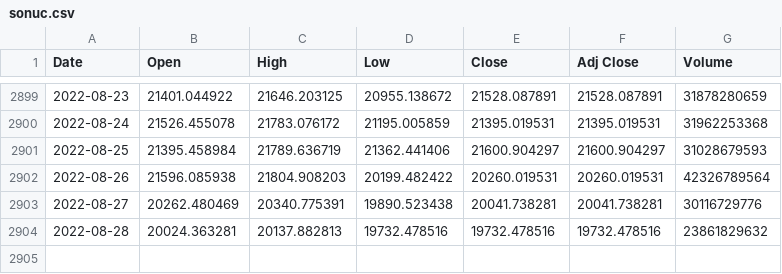
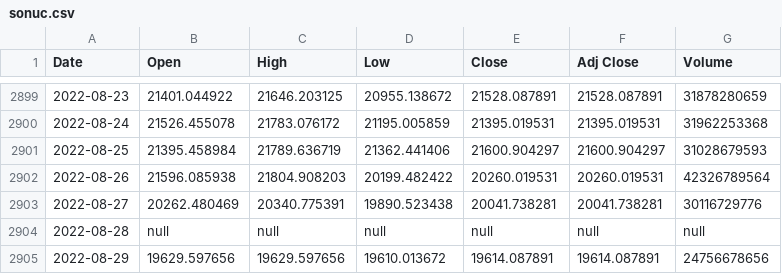
Before and after one commit to chainparrot/parrot, a CSV file: Prices/sonuc.csv, drawn as a sheet; only a part is shown, gaps mark what is left out.

Commit message:
Update from https://github.com/chainparrot/Prices/commit/6e3e5f2fce806d7a360300667fbe79216d1005eb

```diff
--- a/Prices/sonuc.csv
+++ b/Prices/sonuc.csv
@@ -2903,2 +2903,3 @@ Date,Open,High,Low,Close,Adj Close,Volume
 2022-08-27,20262.480469,20340.775391,19890.523438,20041.738281,20041.738281,30116729776
-2022-08-28,20024.363281,20137.882813,19732.478516,19732.478516,19732.478516,23861829632
+2022-08-28,null,null,null,null,null,null
+2022-08-29,19629.597656,19629.597656,19610.013672,19614.087891,19614.087891,24756678656
```
Also changed, not shown: 4 other files.
